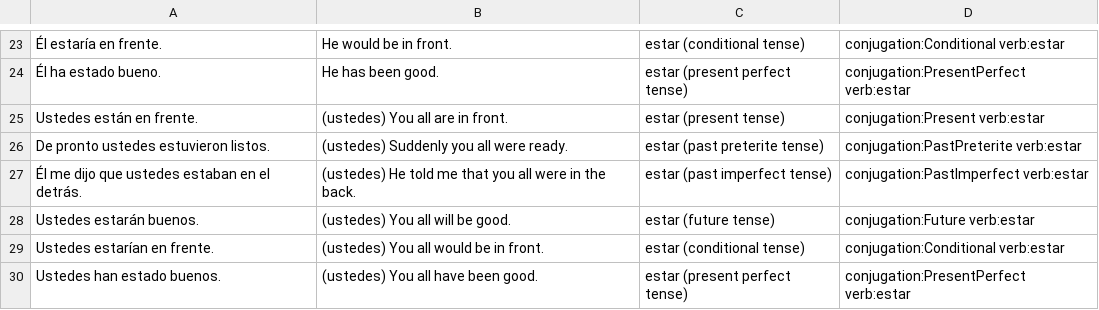
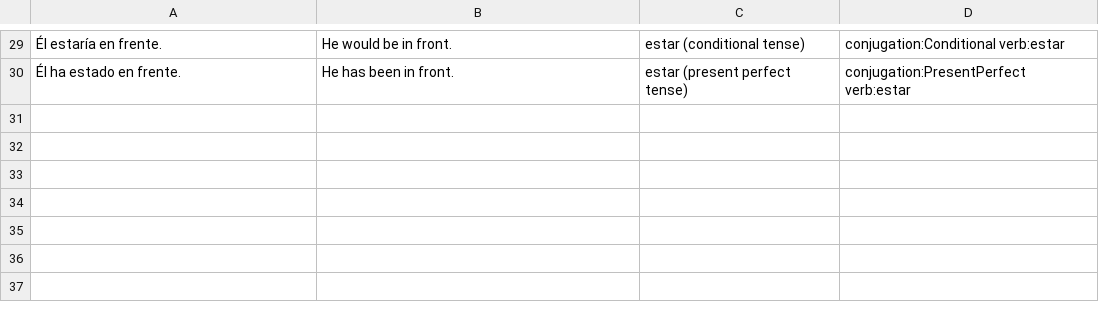
Before and after one commit to fschwiet/hayerror, a CSV file: output/drill-estar.csv, drawn as a sheet; only a part is shown, gaps mark what is left out; removed rows and columns are numbered as before the commit, all else as after; the diff covers the shown part only; the diff names each change by its address in the sheet, - before the commit and + after, or states it on an @@ line.

```diff
--- a/output/drill-estar.csv
+++ b/output/drill-estar.csv
-A30: Él ha estado bueno.
+A30: Él ha estado en frente.
-B30: He has been good.
+B30: He has been in front.
-row 25: Ustedes están en frente. | (ustedes) You all are in front. | estar (present tense) | conjugation:Present verb:estar
-row 26: De pronto ustedes estuvieron listos. | (ustedes) Suddenly you all were ready. | estar (past preterite tense) | conjugation:PastPreterite verb:estar
-row 27: Él me dijo que ustedes estaban en el detrás. | (ustedes) He told me that you all were in the back. | estar (past imperfect tense) | conjugation:PastImperfect verb:estar
-row 28: Ustedes estarán buenos. | (ustedes) You all will be good. | estar (future tense) | conjugation:Future verb:estar
-row 29: Ustedes estarían en frente. | (ustedes) You all would be in front. | estar (conditional tense) | conjugation:Conditional verb:estar
-row 30: Ustedes han estado buenos. | (ustedes) You all have been good. | estar (present perfect tense) | conjugation:PresentPerfect verb:estar
```
Also changed, not shown: 6 added rows and 28 edited cells elsewhere in this file, 3 other files.
